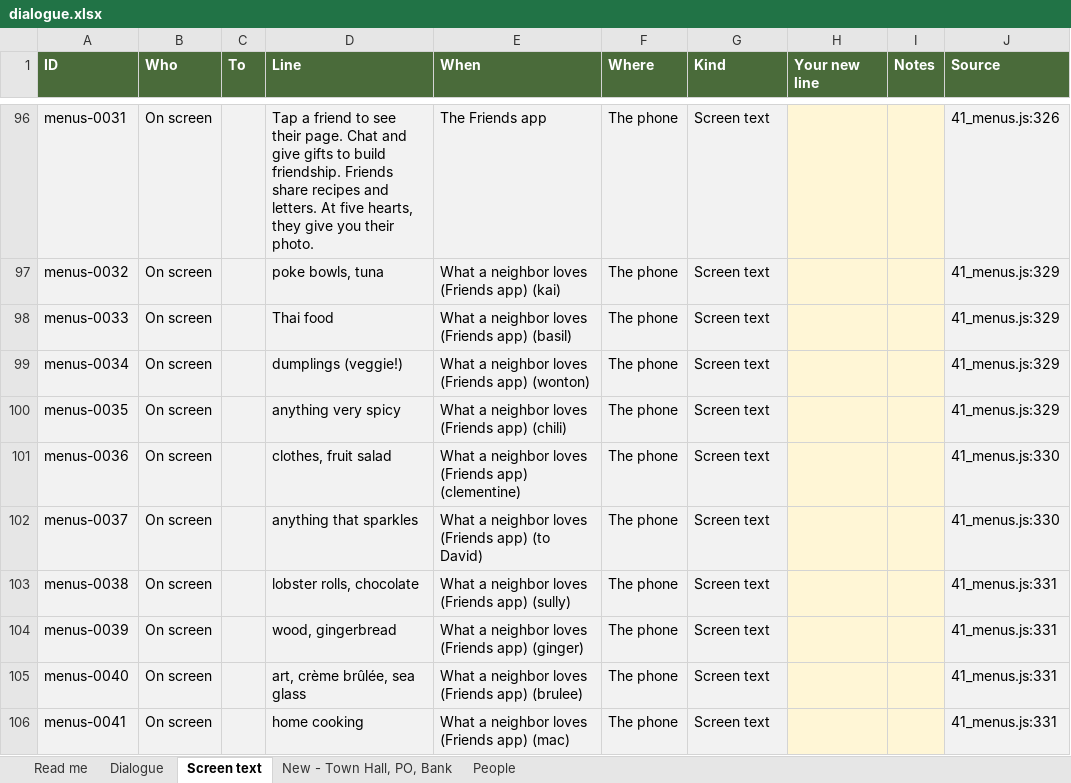
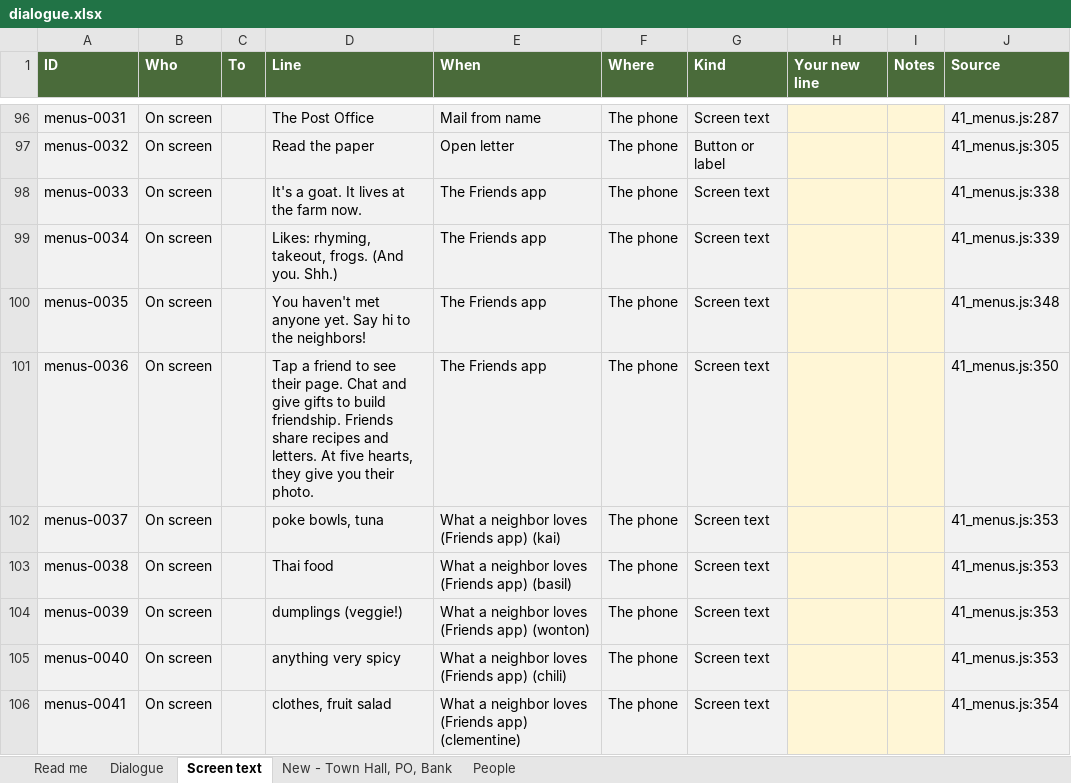
Before and after one commit to Davidjdavid/SarahCrossing, an Excel workbook: docs/dialogue/dialogue.xlsx, sheet Screen text, drawn as a sheet; only a part is shown, gaps mark what is left out; values as stored, in another font and other column widths than the file's, no borders; the diff covers the shown part only; the diff names each change by its address in the sheet, - before the commit and + after, or states it on an @@ line.

```diff
--- a/docs/dialogue/dialogue.xlsx (sheet Screen text)
+++ b/docs/dialogue/dialogue.xlsx (sheet Screen text)
-D96 (Line): Tap a friend to see their page. Chat and give gifts to build friendship. Friends share recipes and letters. At five hearts, they give you their photo.
+D96 (Line): The Post Office
-E96 (When): The Friends app
+E96 (When): Mail from name
-J96 (Source): 41_menus.js:326
+J96 (Source): 41_menus.js:287
-D97 (Line): poke bowls, tuna
+D97 (Line): Read the paper
-E97 (When): What a neighbor loves (Friends app) (kai)
+E97 (When): Open letter
-G97 (Kind): Screen text
+G97 (Kind): Button or label
-J97 (Source): 41_menus.js:329
+J97 (Source): 41_menus.js:305
-D98 (Line): Thai food
+D98 (Line): It's a goat. It lives at the farm now.
-E98 (When): What a neighbor loves (Friends app) (basil)
+E98 (When): The Friends app
-J98 (Source): 41_menus.js:329
+J98 (Source): 41_menus.js:338
-D99 (Line): dumplings (veggie!)
+D99 (Line): Likes: rhyming, takeout, frogs. (And you. Shh.)
-E99 (When): What a neighbor loves (Friends app) (wonton)
+E99 (When): The Friends app
-J99 (Source): 41_menus.js:329
+J99 (Source): 41_menus.js:339
-D100 (Line): anything very spicy
+D100 (Line): You haven't met anyone yet. Say hi to the neighbors!
-E100 (When): What a neighbor loves (Friends app) (chili)
+E100 (When): The Friends app
-J100 (Source): 41_menus.js:329
+J100 (Source): 41_menus.js:348
-D101 (Line): clothes, fruit salad
+D101 (Line): Tap a friend to see their page. Chat and give gifts to build friendship. Friends share recipes and letters. At five hearts, they give you their photo.
-E101 (When): What a neighbor loves (Friends app) (clementine)
+E101 (When): The Friends app
-J101 (Source): 41_menus.js:330
+J101 (Source): 41_menus.js:350
-D102 (Line): anything that sparkles
+D102 (Line): poke bowls, tuna
-E102 (When): What a neighbor loves (Friends app) (to David)
+E102 (When): What a neighbor loves (Friends app) (kai)
-J102 (Source): 41_menus.js:330
+J102 (Source): 41_menus.js:353
-D103 (Line): lobster rolls, chocolate
+D103 (Line): Thai food
-E103 (When): What a neighbor loves (Friends app) (sully)
+E103 (When): What a neighbor loves (Friends app) (basil)
-J103:J105 (Source): 41_menus.js:331
+J103:J105 (Source): 41_menus.js:353
-D104 (Line): wood, gingerbread
+D104 (Line): dumplings (veggie!)
-E104 (When): What a neighbor loves (Friends app) (ginger)
+E104 (When): What a neighbor loves (Friends app) (wonton)
-D105 (Line): art, crème brûlée, sea glass
+D105 (Line): anything very spicy
-E105 (When): What a neighbor loves (Friends app) (brulee)
+E105 (When): What a neighbor loves (Friends app) (chili)
-D106 (Line): home cooking
+D106 (Line): clothes, fruit salad
-E106 (When): What a neighbor loves (Friends app) (mac)
+E106 (When): What a neighbor loves (Friends app) (clementine)
-J106 (Source): 41_menus.js:331
+J106 (Source): 41_menus.js:354
```
Also changed, not shown: 21 added rows, 11 removed rows and 507 edited cells elsewhere in this sheet, sheet Dialogue, sheet People, sheet Read me, hidden cells, 10 other files.
